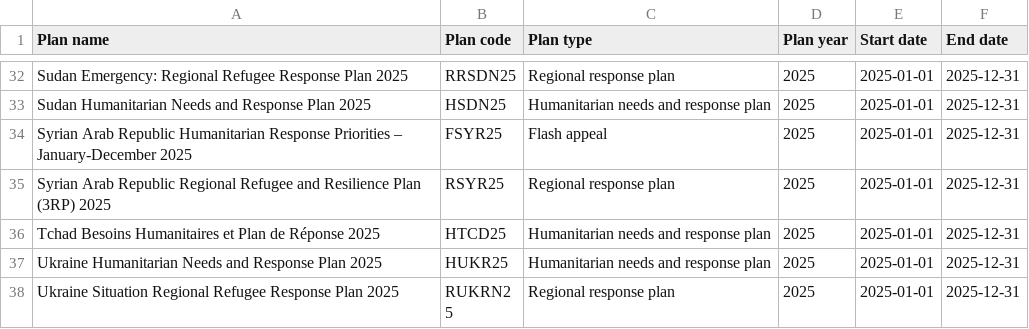
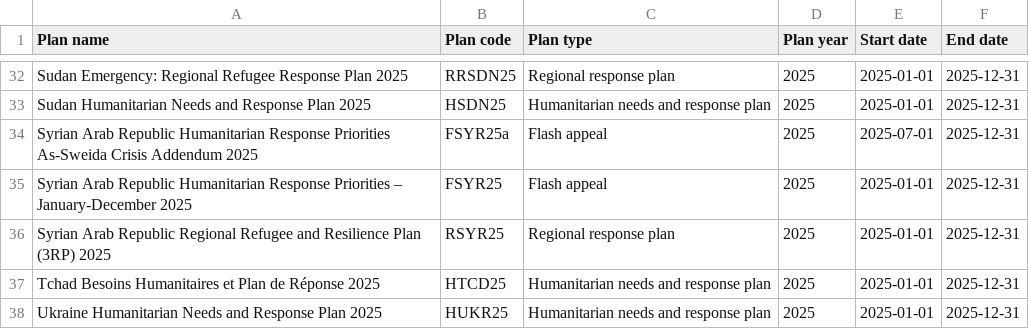
Before and after one commit to codeforIATI/humanitarian-plan-codelist, a CSV file: humanitarian-plan.csv, drawn as a sheet; only a part is shown, gaps mark what is left out; the shorter side is filled out with more unchanged rows.

Commit message:
deploy: adf0262c8f6f882ea9f8d209d723d747a1350cd5

```diff
--- a/humanitarian-plan.csv
+++ b/humanitarian-plan.csv
@@ -33,2 +33,3 @@ Sudan Emergency: Regional Refugee Response Plan 2025,RRSDN25,Regional response p
 Sudan Humanitarian Needs and Response Plan 2025,HSDN25,Humanitarian needs and response plan,2025,2025-01-01,2025-12-31
+Syrian Arab Republic Humanitarian Response Priorities As-Sweida Crisis Addendum 2025,FSYR25a,Flash appeal,2025,2025-07-01,2025-12-31
 Syrian Arab Republic Humanitarian Response Priorities – January-December 2025,FSYR25,Flash appeal,2025,2025-01-01,2025-12-31
```
